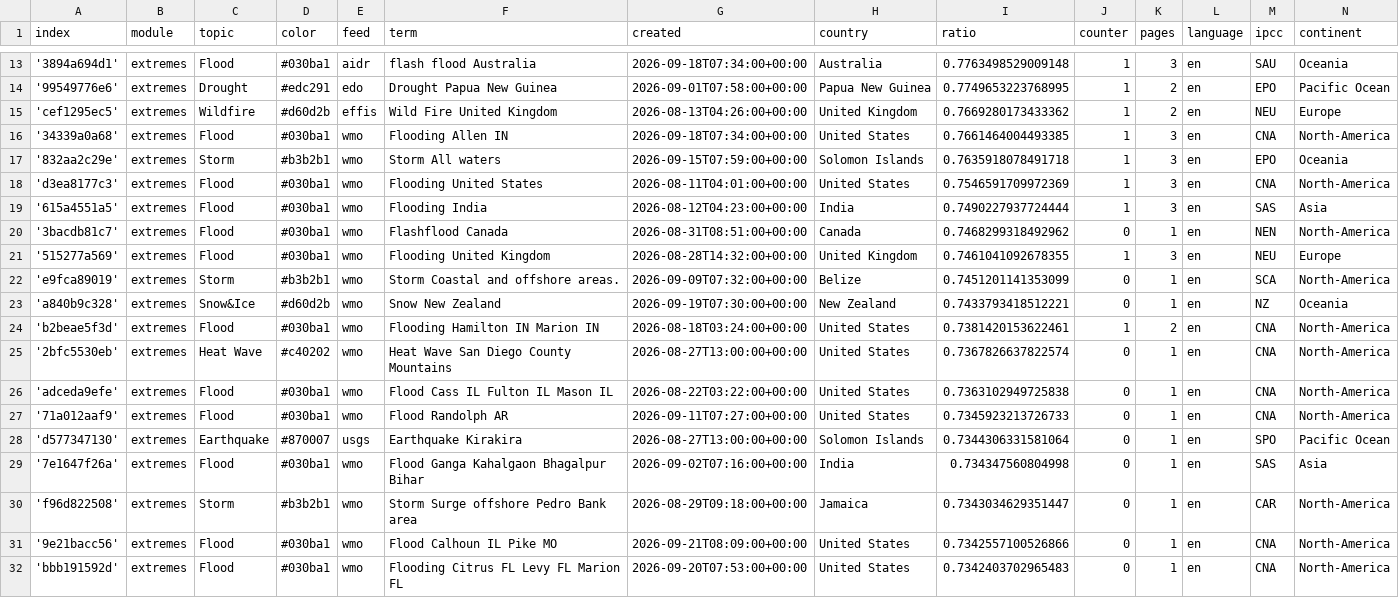
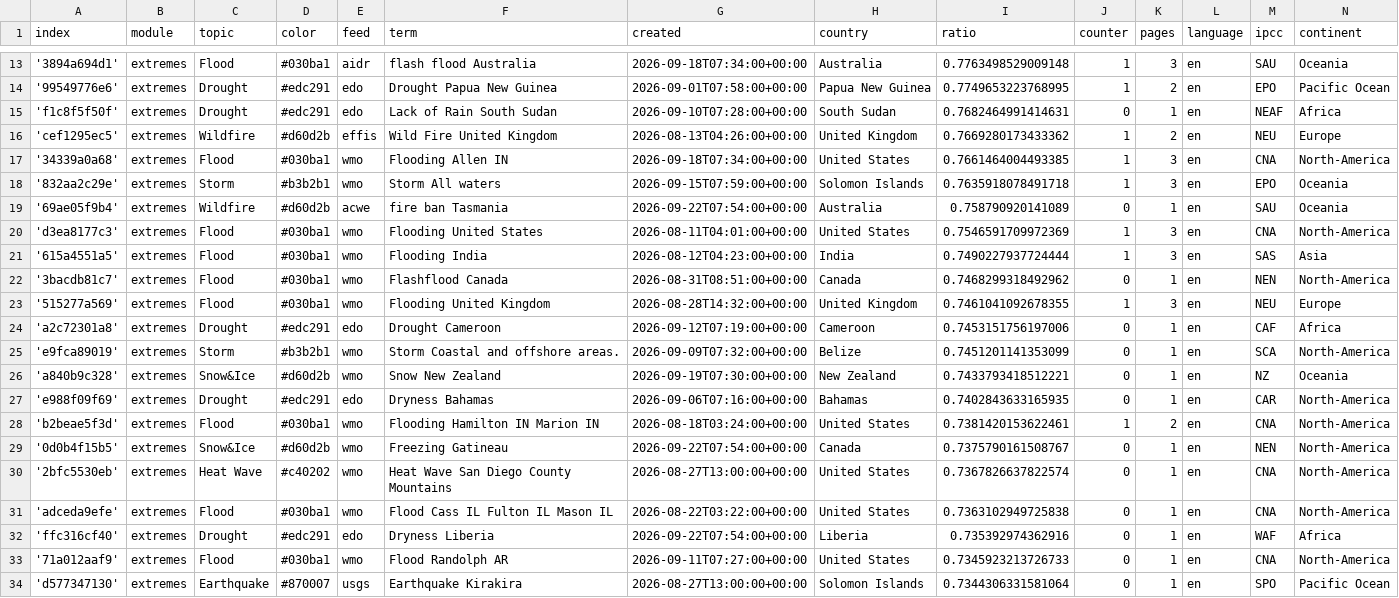
Before and after one commit to picawe-news/englishExtremes, a CSV file: terms.csv, drawn as a sheet; only a part is shown, gaps mark what is left out; the shorter side is filled out with more unchanged rows; the diff names each change by its address in the sheet, - before the commit and + after, or states it on an @@ line.

Commit message:
Commit from GitHub Actions (import:0.0)

```diff
--- a/terms.csv
+++ b/terms.csv
+row 15: 'f1c8f5f50f' | extremes | Drought | #edc291 | edo | Lack of Rain South Sudan | 2026-09-10T07:28:00+00:00 | South Sudan | 0.7682464991414631 | 0 | 1 | en | NEAF | Africa
+row 19: '69ae05f9b4' | extremes | Wildfire | #d60d2b | acwe | fire ban Tasmania | 2026-09-22T07:54:00+00:00 | Australia | 0.758790920141089 | 0 | 1 | en | SAU | Oceania
+row 24: 'a2c72301a8' | extremes | Drought | #edc291 | edo | Drought Cameroon | 2026-09-12T07:19:00+00:00 | Cameroon | 0.7453151756197006 | 0 | 1 | en | CAF | Africa
+row 27: 'e988f09f69' | extremes | Drought | #edc291 | edo | Dryness Bahamas | 2026-09-06T07:16:00+00:00 | Bahamas | 0.7402843633165935 | 0 | 1 | en | CAR | North-America
+row 29: '0d0b4f15b5' | extremes | Snow&Ice | #d60d2b | wmo | Freezing Gatineau | 2026-09-22T07:54:00+00:00 | Canada | 0.7375790161508767 | 0 | 1 | en | NEN | North-America
+row 32: 'ffc316cf40' | extremes | Drought | #edc291 | edo | Dryness Liberia | 2026-09-22T07:54:00+00:00 | Liberia | 0.735392974362916 | 0 | 1 | en | WAF | Africa
```
